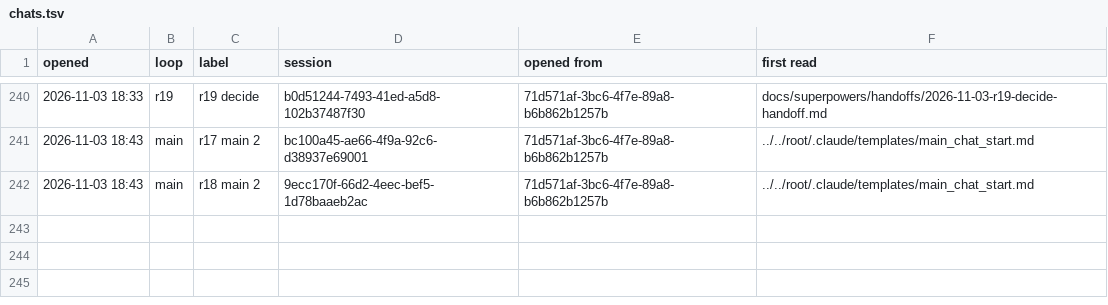
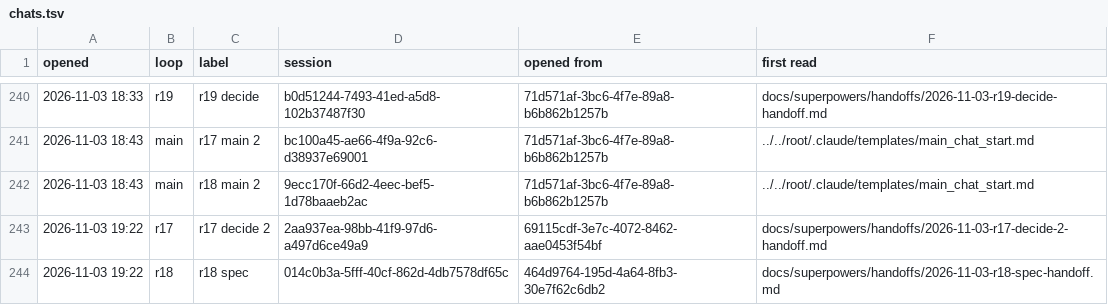
Before and after one commit to AugustOxQ/CoSiR, a TSV file: docs/superpowers/handoffs/chats.tsv, drawn as a sheet; only a part is shown, gaps mark what is left out; the diff names each change by its address in the sheet, - before the commit and + after, or states it on an @@ line.

```diff
--- a/docs/superpowers/handoffs/chats.tsv
+++ b/docs/superpowers/handoffs/chats.tsv
+row 243: 2026-11-03 19:22 | r17 | r17 decide 2 | 2aa937ea-98bb-41f9-97d6-a497d6ce49a9 | 69115cdf-3e7c-4072-8462-aae0453f54bf | docs/superpowers/handoffs/2026-11-03-r17-decide-2-handoff.md
+row 244: 2026-11-03 19:22 | r18 | r18 spec | 014c0b3a-5fff-40cf-862d-4db7578df65c | 464d9764-195d-4a64-8fb3-30e7f62c6db2 | docs/superpowers/handoffs/2026-11-03-r18-spec-handoff.md
```
Also changed, not shown: 1 other file.
